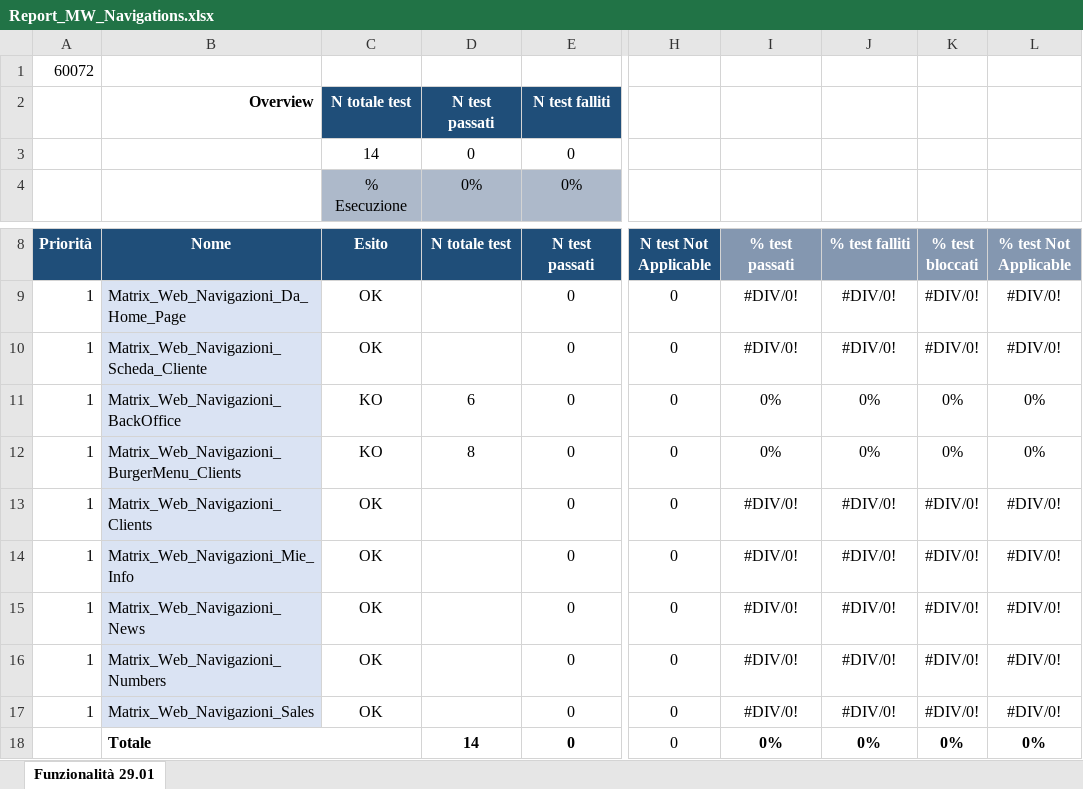
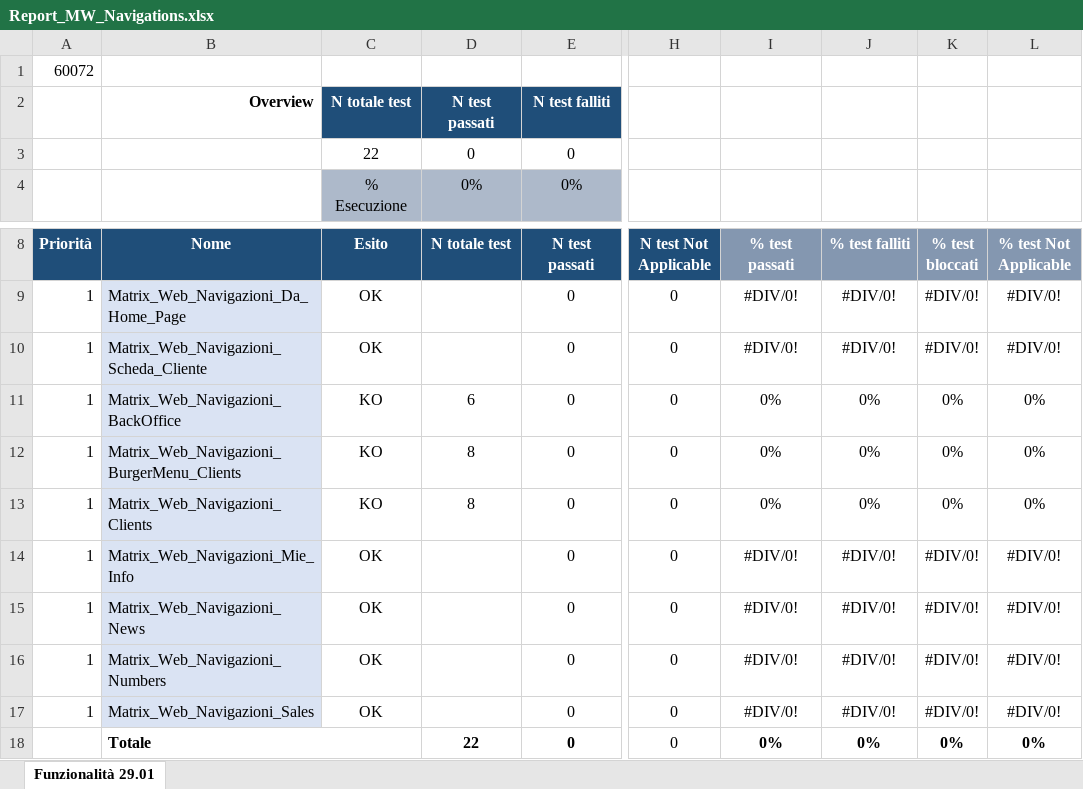
Before and after one commit to KevinPusateri/AZ, an Excel workbook: docs/reports/Report_MW_Navigations.xlsx, sheet Funzionalità 29.01, drawn as a sheet; only a part is shown, gaps mark what is left out; values as stored, in another font and other column widths than the file's, no borders; conditional formats not drawn; the diff names each change by its address in the sheet, - before the commit and + after, or states it on an @@ line.

Commit message:
Update navigations

```diff
--- a/docs/reports/Report_MW_Navigations.xlsx (sheet Funzionalità 29.01)
+++ b/docs/reports/Report_MW_Navigations.xlsx (sheet Funzionalità 29.01)
-C3 (Esito): 14
+C3 (Esito): 22
-C13 (Esito): OK
+C13 (Esito): KO
-D13 (N totale test): (empty)
+D13 (N totale test): 8
-I13 (% test passati): #DIV/0!
+I13 (% test passati): 0%
-J13 (% test falliti): #DIV/0!
+J13 (% test falliti): 0%
-K13 (% test bloccati): #DIV/0!
+K13 (% test bloccati): 0%
-L13 (% test Not Applicable): #DIV/0!
+L13 (% test Not Applicable): 0%
-D18 (N totale test): 14
+D18 (N totale test): 22
```
Also changed, not shown: 1 other file.
